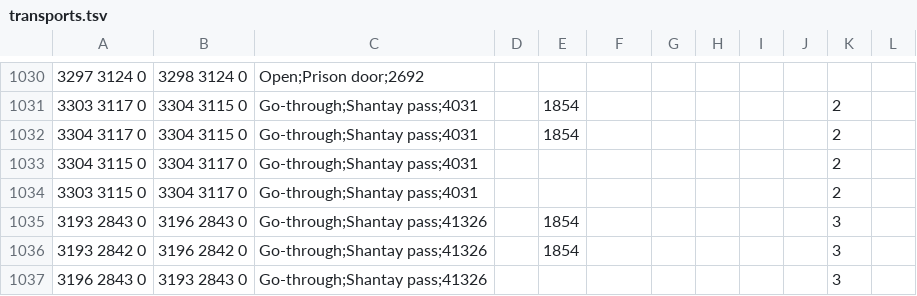
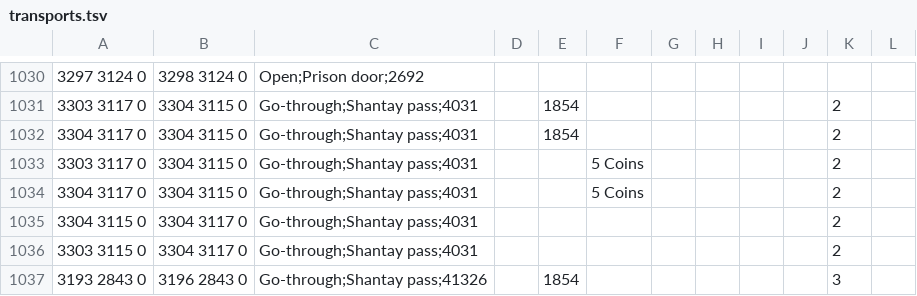
Before and after one commit to infuse21/Microbot, a TSV file: runelite-client/src/main/resources/net/runelite/client/plugins/microbot/shortestpath/transports.tsv, drawn as a sheet; only a part is shown, gaps mark what is left out; the shorter side is filled out with more unchanged rows; the diff names each change by its address in the sheet, - before the commit and + after, or states it on an @@ line.

```diff
--- a/runelite-client/src/main/resources/net/runelite/client/plugins/microbot/shortestpath/transports.tsv
+++ b/runelite-client/src/main/resources/net/runelite/client/plugins/microbot/shortestpath/transports.tsv
+row 1033: 3303 3117 0 | 3304 3115 0 | Go-through;Shantay pass;4031 |  |  | 5 Coins |  |  |  |  | 2
+row 1034: 3304 3117 0 | 3304 3115 0 | Go-through;Shantay pass;4031 |  |  | 5 Coins |  |  |  |  | 2
```
Also changed, not shown: 3 other files.
